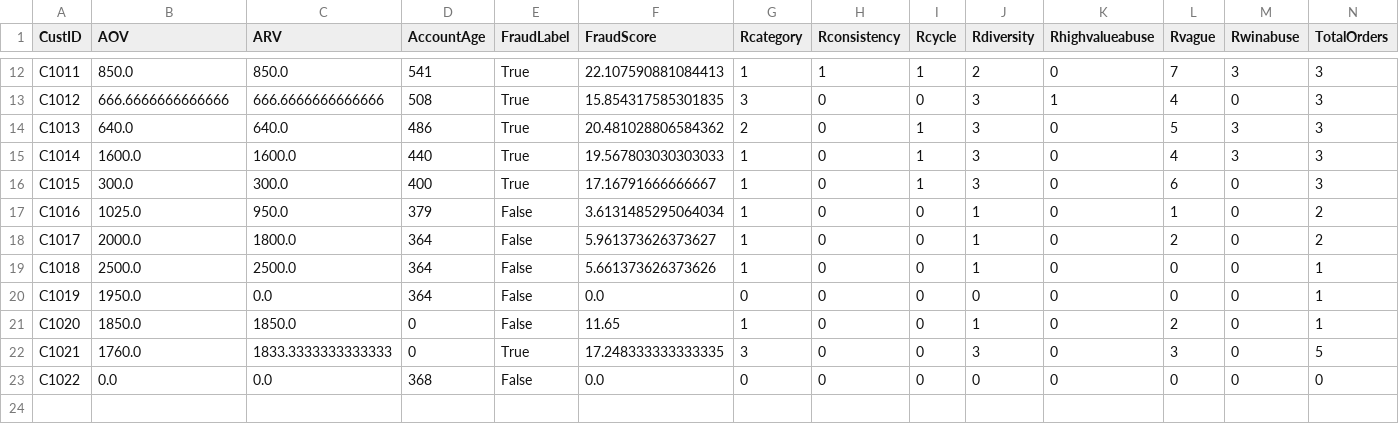
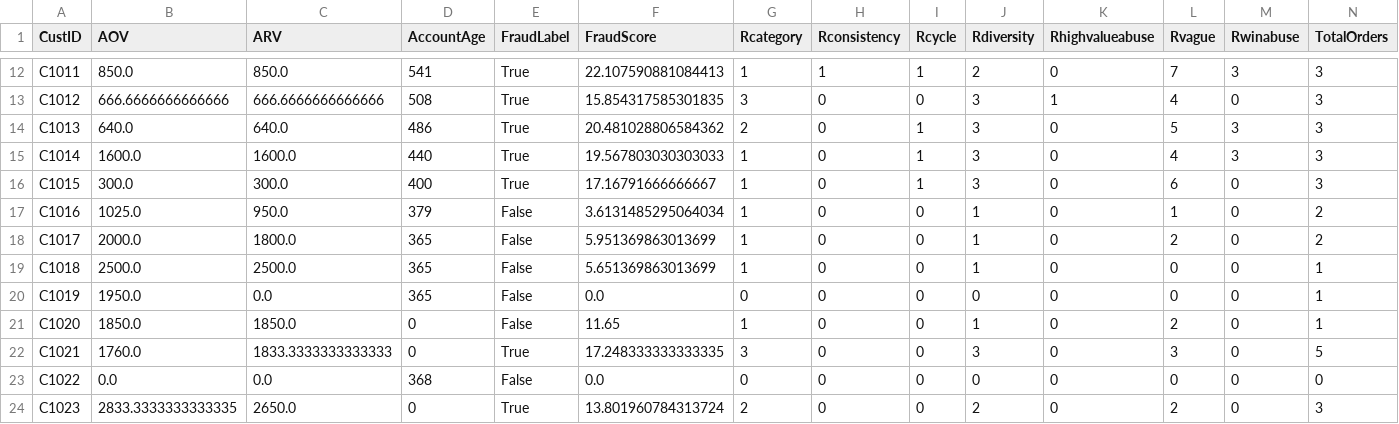
Before and after one commit to JaiMadhav/FinalWalmart, a CSV file: fraudsummary.csv, drawn as a sheet; only a part is shown, gaps mark what is left out; rows hold the shown columns only; the diff names each change by its address in the sheet, - before the commit and + after, or states it on an @@ line.

```diff
--- a/fraudsummary.csv
+++ b/fraudsummary.csv
-D18:D20 (AccountAge): 364
+D18:D20 (AccountAge): 365
-F18 (FraudScore): 5.961373626373627
+F18 (FraudScore): 5.951369863013699
-F19 (FraudScore): 5.661373626373626
+F19 (FraudScore): 5.651369863013699
+row 24: C1023 | 2833.3333333333335 | 2650.0 | 0 | True | 13.801960784313724 | 2 | 0 | 0 | 2 | 0 | 2 | 0 | 3
```
Also changed, not shown: 1 other file.
